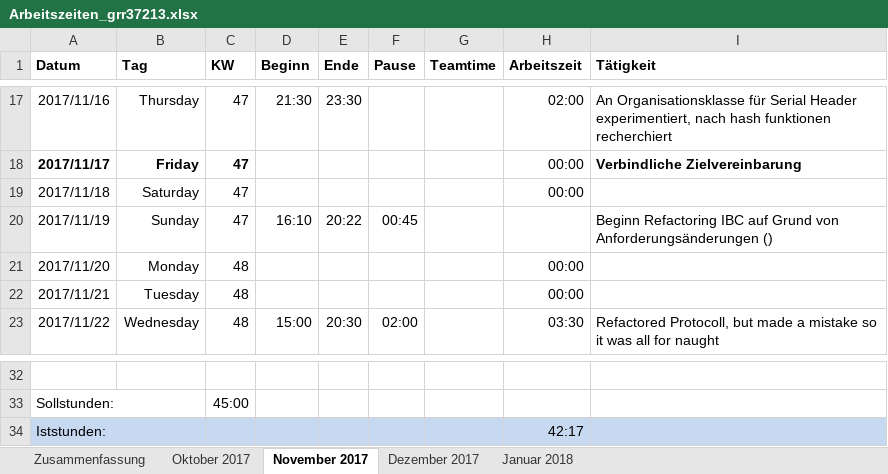
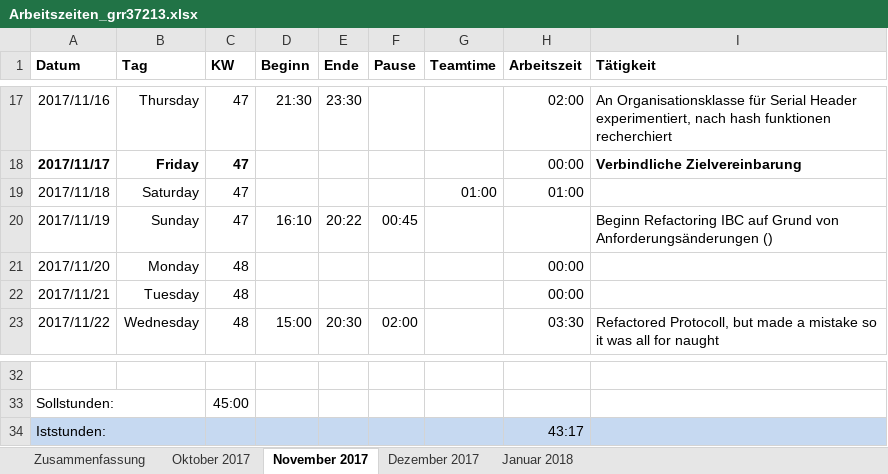
Before and after one commit to scd42636/DT_WS1718_02_StarCar, an Excel workbook: dokumentation/arbeitszeiten/Arbeitszeiten_grr37213.xlsx, sheet November 2017, drawn as a sheet; only a part is shown, gaps mark what is left out; values as stored, in another font and other column widths than the file's, no borders; conditional formats not drawn; the diff names each change by its address in the sheet, - before the commit and + after, or states it on an @@ line.

Commit message:
doku und arbeitszeit

```diff
--- a/dokumentation/arbeitszeiten/Arbeitszeiten_grr37213.xlsx (sheet November 2017)
+++ b/dokumentation/arbeitszeiten/Arbeitszeiten_grr37213.xlsx (sheet November 2017)
-G19 (Teamtime): (empty)
+G19 (Teamtime): 01:00
-H19 (Arbeitszeit): 00:00
+H19 (Arbeitszeit): 01:00
-H34 (Arbeitszeit): 42:17
+H34 (Arbeitszeit): 43:17
```
Also changed, not shown: sheet Januar 2018, sheet Zusammenfassung, 1 other file.
